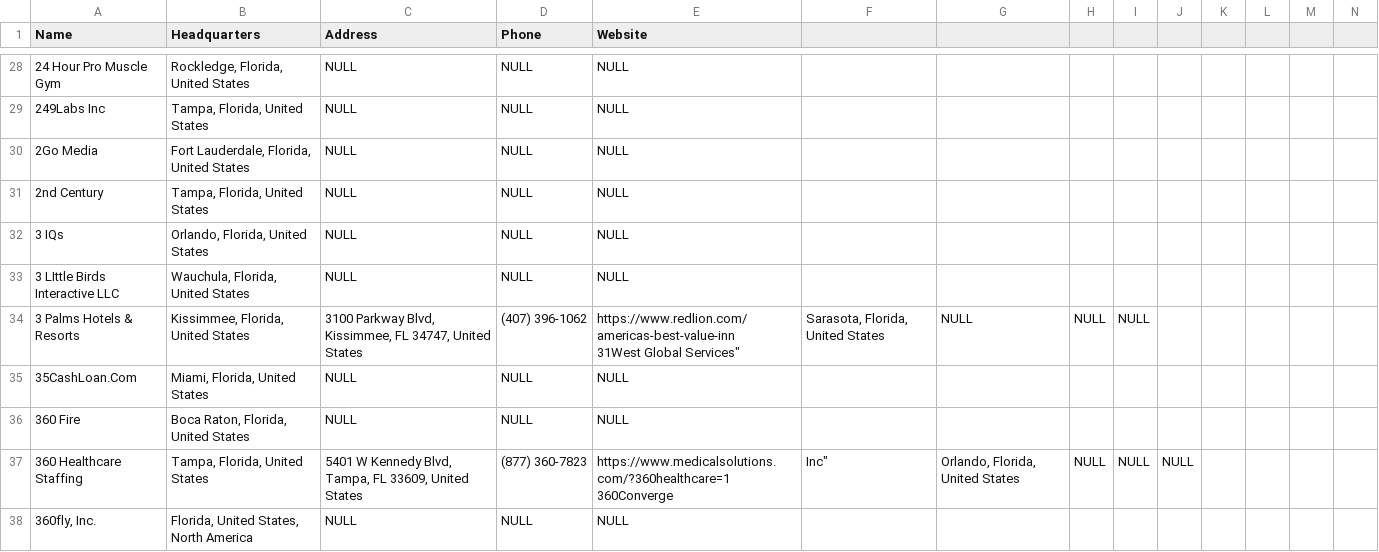
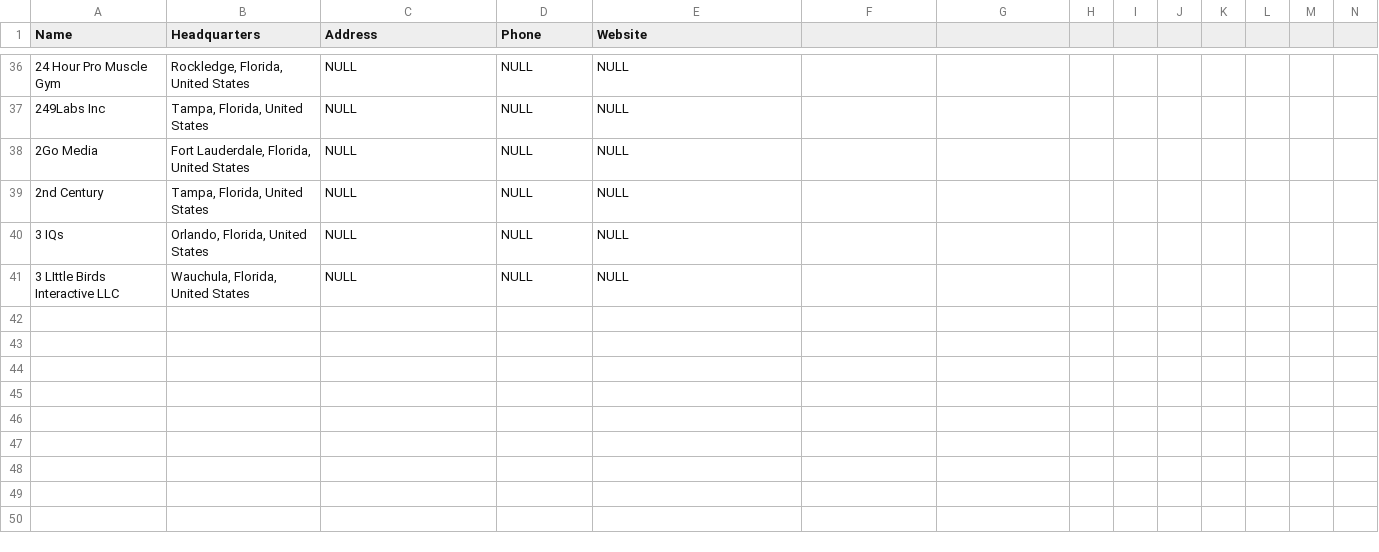
Before and after one commit to nrabideau/WebScraper, a CSV file: tempoutputCSV/mapdata.csv, drawn as a sheet; only a part is shown, gaps mark what is left out; the diff covers the shown part only.

```diff
--- a/tempoutputCSV/mapdata.csv
+++ b/tempoutputCSV/mapdata.csv
@@ -41,8 +41 @@ Name, Headquarters, Address, Phone, Website
 "3 LIttle Birds Interactive LLC","Wauchula, Florida, United States", NULL , NULL , NULL
-"3 Palms Hotels & Resorts","Kissimmee, Florida, United States","3100 Parkway Blvd, Kissimmee, FL 34747, United States","(407) 396-1062","https://www.redlion.com/americas-best-value-inn
-"31West Global Services","Sarasota, Florida, United States", NULL , NULL , NULL
-"35CashLoan.Com","Miami, Florida, United States", NULL , NULL , NULL
-"360 Fire","Boca Raton, Florida, United States", NULL , NULL , NULL
-"360 Healthcare Staffing","Tampa, Florida, United States","5401 W Kennedy Blvd, Tampa, FL 33609, United States","(877) 360-7823","https://www.medicalsolutions.com/?360healthcare=1
-"360Converge, Inc","Orlando, Florida, United States", NULL , NULL , NULL
-"360fly, Inc.","Florida, United States, North America", NULL , NULL , NULL
```
Also changed, not shown: 8 added rows, 5 removed rows and 38 edited cells elsewhere in this file, tempoutputCSV/missingentries.csv, 3 other files.
